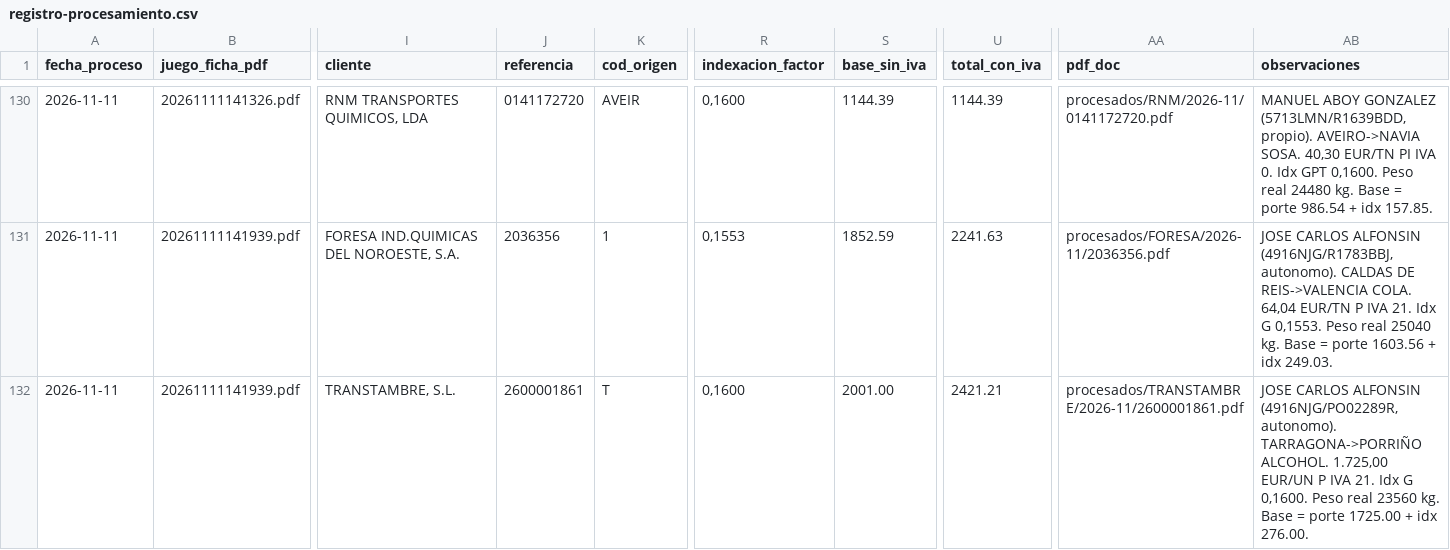
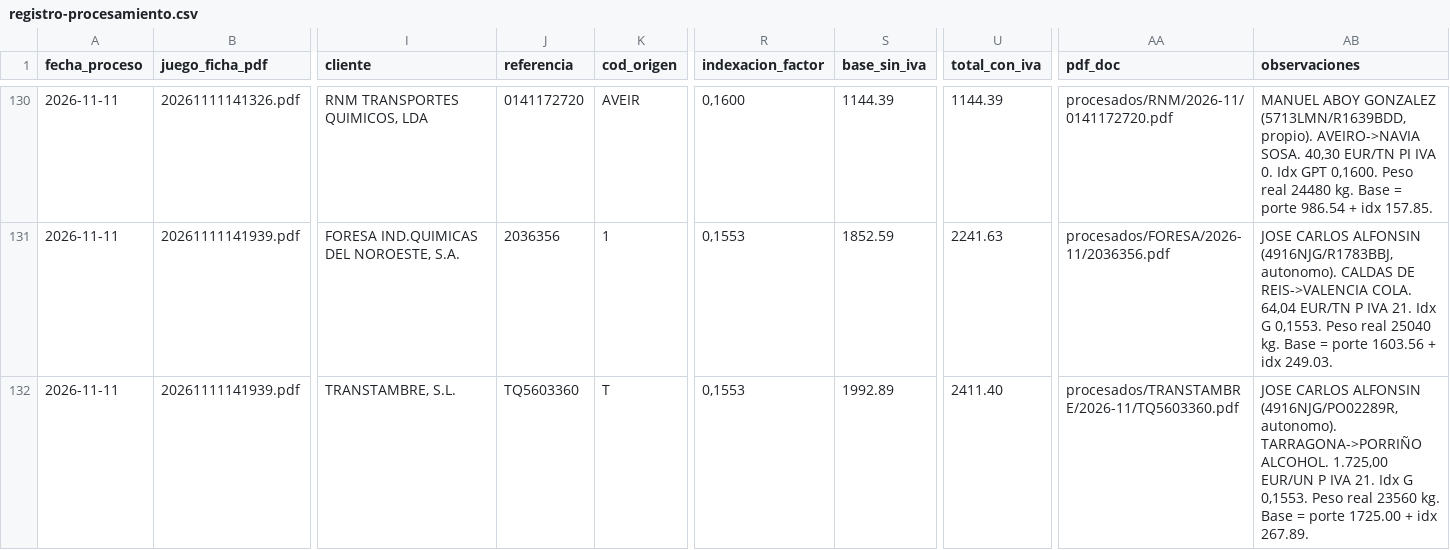
Before and after one commit to julionotaro/Transliquidos_Estevez, a CSV file: datos/registro-procesamiento.csv, drawn as a sheet; only a part is shown, gaps mark what is left out; the diff names each change by its address in the sheet, - before the commit and + after, or states it on an @@ line.

```diff
--- a/datos/registro-procesamiento.csv
+++ b/datos/registro-procesamiento.csv
-J132 (referencia): 2600001861
+J132 (referencia): TQ5603360
-R132 (indexacion_factor): 0,1600
+R132 (indexacion_factor): 0,1553
-S132 (base_sin_iva): 2001.00
+S132 (base_sin_iva): 1992.89
-U132 (total_con_iva): 2421.21
+U132 (total_con_iva): 2411.40
-AA132 (pdf_doc): procesados/TRANSTAMBRE/2026-11/2600001861.pdf
+AA132 (pdf_doc): procesados/TRANSTAMBRE/2026-11/TQ5603360.pdf
-AB132 (observaciones): …Idx G 0,1600. Peso real 23560 kg. Base = porte 1725.00 + idx 276.00.
+AB132 (observaciones): …Idx G 0,1553. Peso real 23560 kg. Base = porte 1725.00 + idx 267.89.
```
Also changed, not shown: 5 other files.
